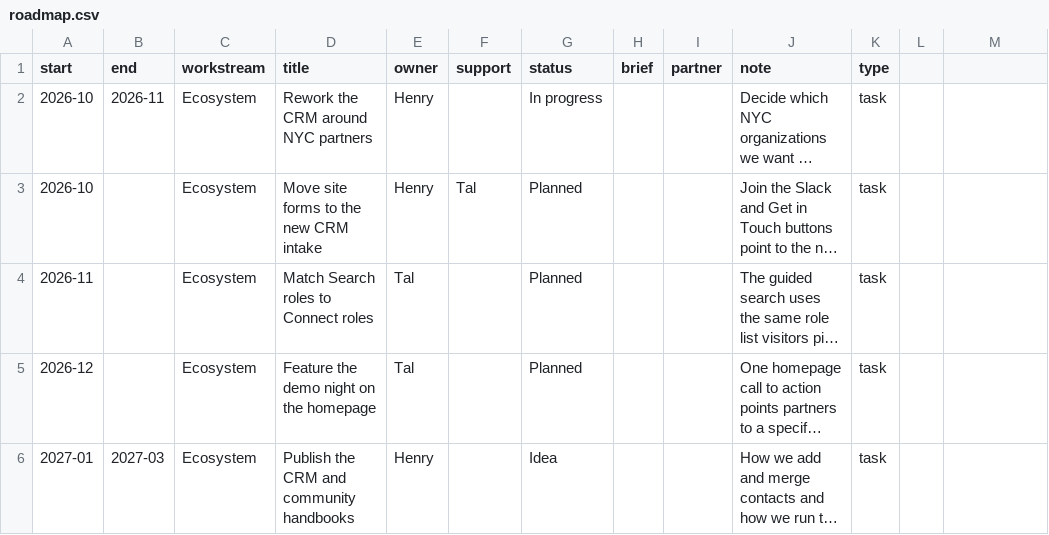
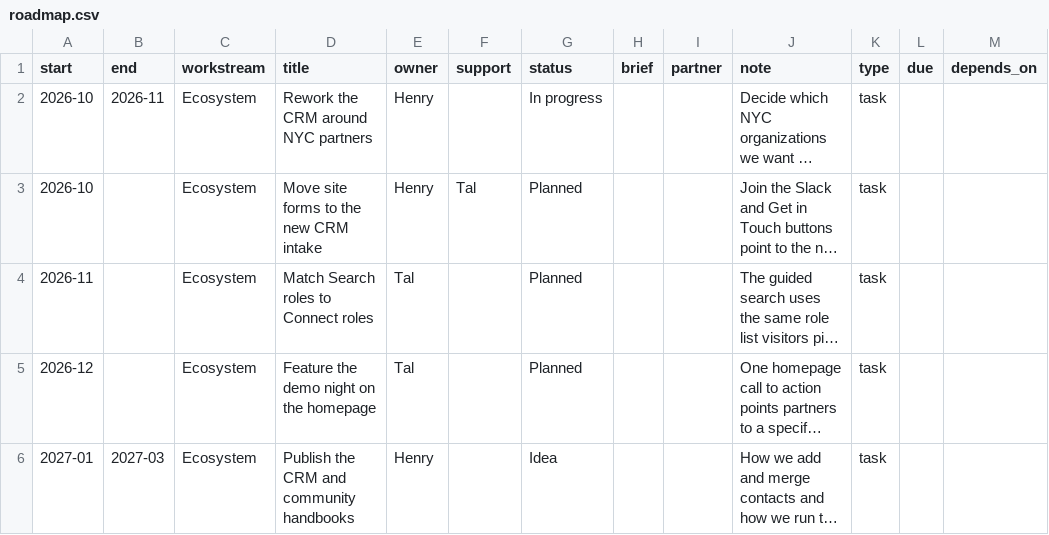
Before and after one commit to TalR24/statecapacityecosystem, a CSV file: data/roadmap.csv, drawn as a sheet; only a part is shown; long unchanged cells end in …; the diff names each change by its address in the sheet, - before the commit and + after, or states it on an @@ line.

```diff
--- a/data/roadmap.csv
+++ b/data/roadmap.csv
-L1: (empty)
+L1: due
-M1: (empty)
+M1: depends_on
```
Also changed, not shown: 24 other files.
